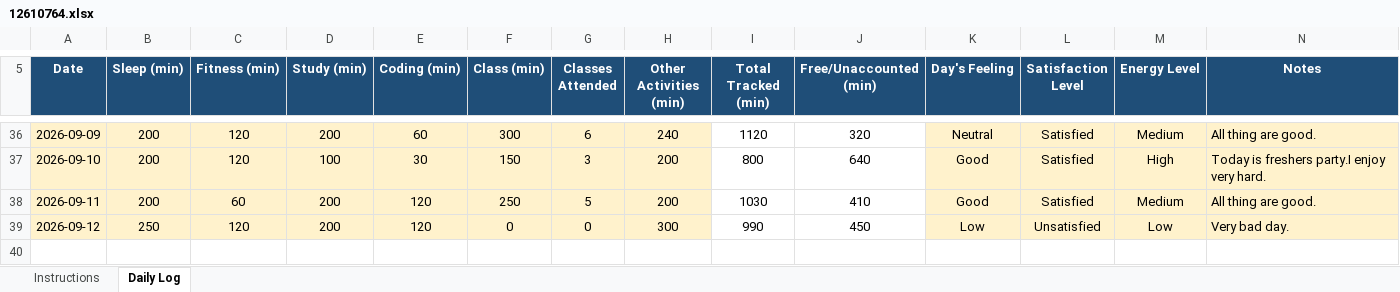
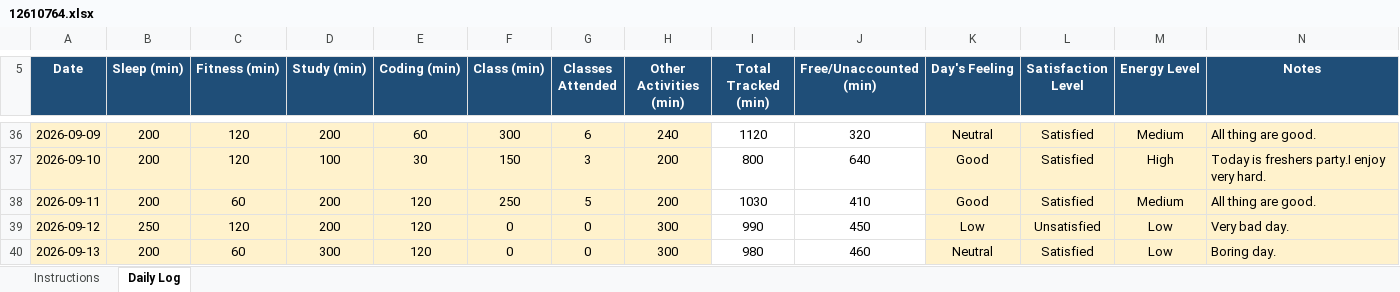
Before and after one commit to vicky2026kashyap/CAP776, an Excel workbook: 12610764.xlsx, sheet Daily Log, drawn as a sheet; only a part is shown, gaps mark what is left out; values as stored, in another font and other column widths than the file's, no borders; conditional formats not drawn; the diff names each change by its address in the sheet, - before the commit and + after, or states it on an @@ line.

Commit message:
35th Commit

```diff
--- a/12610764.xlsx (sheet Daily Log)
+++ b/12610764.xlsx (sheet Daily Log)
+row 40: 2026-09-13 | 200 | 60 | 300 | 120 | 0 | 0 | 300 | 980 | 460 | Neutral | Satisfied | Low | Boring day.
```
